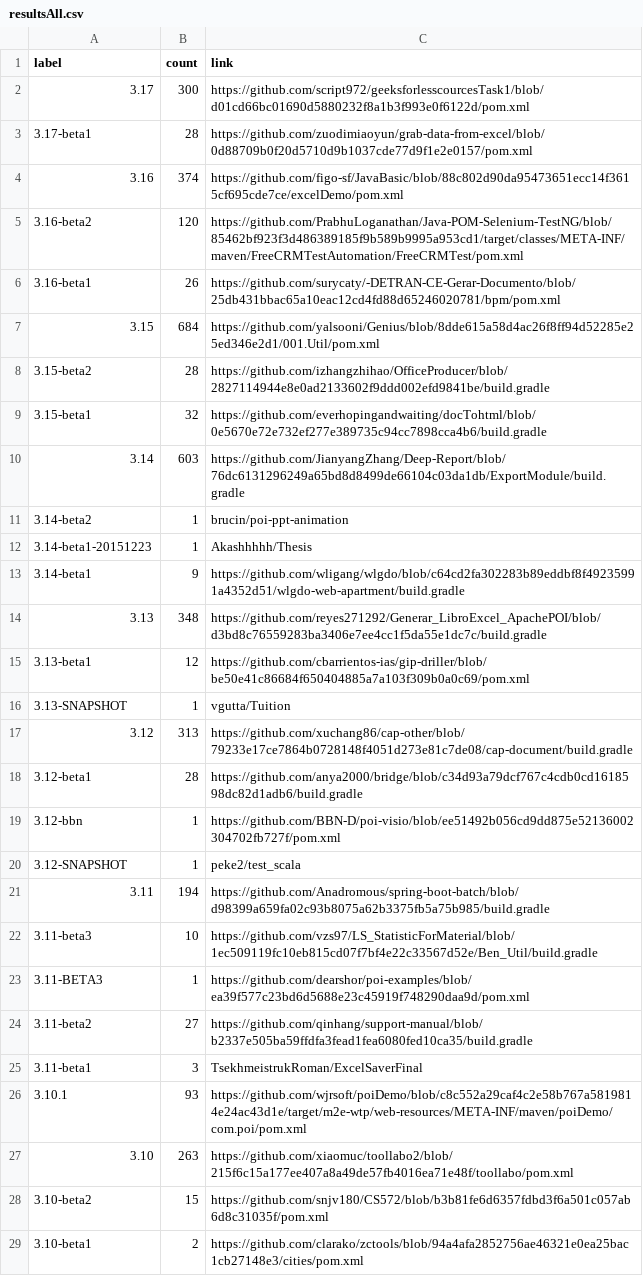
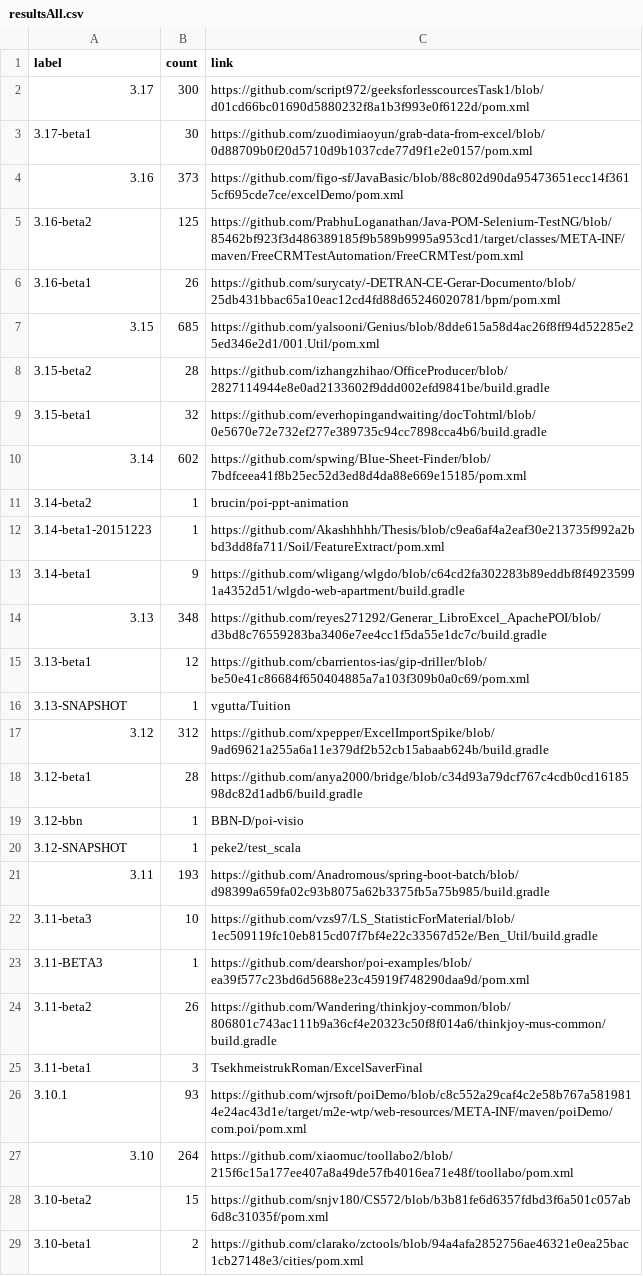
Before and after one commit to centic9/github-version-statistics, a CSV file: docs/resultsAll.csv, drawn as a sheet; only a part is shown; the diff covers the shown part only.

```diff
--- a/docs/resultsAll.csv
+++ b/docs/resultsAll.csv
@@ -2,12 +2,12 @@ label,count,link
 3.17,300,https://github.com/script972/geeksforlesscourcesTask1/blob/d01cd66bc01690d5880232f8a1b3f993e0f6122d/pom.xml
-3.17-beta1,28,https://github.com/zuodimiaoyun/grab-data-from-excel/blob/0d88709b0f20d5710d9b1037cde77d9f1e2e0157/pom.xml
-3.16,374,https://github.com/figo-sf/JavaBasic/blob/88c802d90da95473651ecc14f3615cf695cde7ce/excelDemo/pom.xml
-3.16-beta2,120,https://github.com/PrabhuLoganathan/Java-POM-Selenium-TestNG/blob/85462bf923f3d486389185f9b589b9995a953cd1/target/classes/META-INF/maven/FreeCRMTestAutomation/FreeCRMTest/pom.xml
+3.17-beta1,30,https://github.com/zuodimiaoyun/grab-data-from-excel/blob/0d88709b0f20d5710d9b1037cde77d9f1e2e0157/pom.xml
+3.16,373,https://github.com/figo-sf/JavaBasic/blob/88c802d90da95473651ecc14f3615cf695cde7ce/excelDemo/pom.xml
+3.16-beta2,125,https://github.com/PrabhuLoganathan/Java-POM-Selenium-TestNG/blob/85462bf923f3d486389185f9b589b9995a953cd1/target/classes/META-INF/maven/FreeCRMTestAutomation/FreeCRMTest/pom.xml
 3.16-beta1,26,https://github.com/surycaty/-DETRAN-CE-Gerar-Documento/blob/25db431bbac65a10eac12cd4fd88d65246020781/bpm/pom.xml
-3.15,684,https://github.com/yalsooni/Genius/blob/8dde615a58d4ac26f8ff94d52285e25ed346e2d1/001.Util/pom.xml
+3.15,685,https://github.com/yalsooni/Genius/blob/8dde615a58d4ac26f8ff94d52285e25ed346e2d1/001.Util/pom.xml
 3.15-beta2,28,https://github.com/izhangzhihao/OfficeProducer/blob/2827114944e8e0ad2133602f9ddd002efd9841be/build.gradle
 3.15-beta1,32,https://github.com/everhopingandwaiting/docTohtml/blob/0e5670e72e732ef277e389735c94cc7898cca4b6/build.gradle
-3.14,603,https://github.com/JianyangZhang/Deep-Report/blob/76dc6131296249a65bd8d8499de66104c03da1db/ExportModule/build.gradle
+3.14,602,https://github.com/spwing/Blue-Sheet-Finder/blob/7bdfceea41f8b25ec52d3ed8d4da88e669e15185/pom.xml
 3.14-beta2,1,brucin/poi-ppt-animation
-3.14-beta1-20151223,1,Akashhhhh/Thesis
+3.14-beta1-20151223,1,https://github.com/Akashhhhh/Thesis/blob/c9ea6af4a2eaf30e213735f992a2bbd3dd8fa711/Soil/FeatureExtract/pom.xml
 3.14-beta1,9,https://github.com/wligang/wlgdo/blob/c64cd2fa302283b89eddbf8f49235991a4352d51/wlgdo-web-apartment/build.gradle
@@ -16,13 +16,13 @@ label,count,link
 3.13-SNAPSHOT,1,vgutta/Tuition
-3.12,313,https://github.com/xuchang86/cap-other/blob/79233e17ce7864b0728148f4051d273e81c7de08/cap-document/build.gradle
+3.12,312,https://github.com/xpepper/ExcelImportSpike/blob/9ad69621a255a6a11e379df2b52cb15abaab624b/build.gradle
 3.12-beta1,28,https://github.com/anya2000/bridge/blob/c34d93a79dcf767c4cdb0cd1618598dc82d1adb6/build.gradle
-3.12-bbn,1,https://github.com/BBN-D/poi-visio/blob/ee51492b056cd9dd875e52136002304702fb727f/pom.xml
+3.12-bbn,1,BBN-D/poi-visio
 3.12-SNAPSHOT,1,peke2/test_scala
-3.11,194,https://github.com/Anadromous/spring-boot-batch/blob/d98399a659fa02c93b8075a62b3375fb5a75b985/build.gradle
+3.11,193,https://github.com/Anadromous/spring-boot-batch/blob/d98399a659fa02c93b8075a62b3375fb5a75b985/build.gradle
 3.11-beta3,10,https://github.com/vzs97/LS_StatisticForMaterial/blob/1ec509119fc10eb815cd07f7bf4e22c33567d52e/Ben_Util/build.gradle
 3.11-BETA3,1,https://github.com/dearshor/poi-examples/blob/ea39f577c23bd6d5688e23c45919f748290daa9d/pom.xml
-3.11-beta2,27,https://github.com/qinhang/support-manual/blob/b2337e505ba59ffdfa3fead1fea6080fed10ca35/build.gradle
+3.11-beta2,26,https://github.com/Wandering/thinkjoy-common/blob/806801c743ac111b9a36cf4e20323c50f8f014a6/thinkjoy-mus-common/build.gradle
 3.11-beta1,3,TsekhmeistrukRoman/ExcelSaverFinal
 3.10.1,93,https://github.com/wjrsoft/poiDemo/blob/c8c552a29caf4c2e58b767a5819814e24ac43d1e/target/m2e-wtp/web-resources/META-INF/maven/poiDemo/com.poi/pom.xml
-3.10,263,https://github.com/xiaomuc/toollabo2/blob/215f6c15a177ee407a8a49de57fb4016ea71e48f/toollabo/pom.xml
+3.10,264,https://github.com/xiaomuc/toollabo2/blob/215f6c15a177ee407a8a49de57fb4016ea71e48f/toollabo/pom.xml
 3.10-beta2,15,https://github.com/snjv180/CS572/blob/b3b81fe6d6357fdbd3f6a501c057ab6d8c31035f/pom.xml
```
Also changed, not shown: 4 edited cells elsewhere in this file, docs/_data/versionChanges.csv, docs/resultsCurrent.csv, 5 other files.
